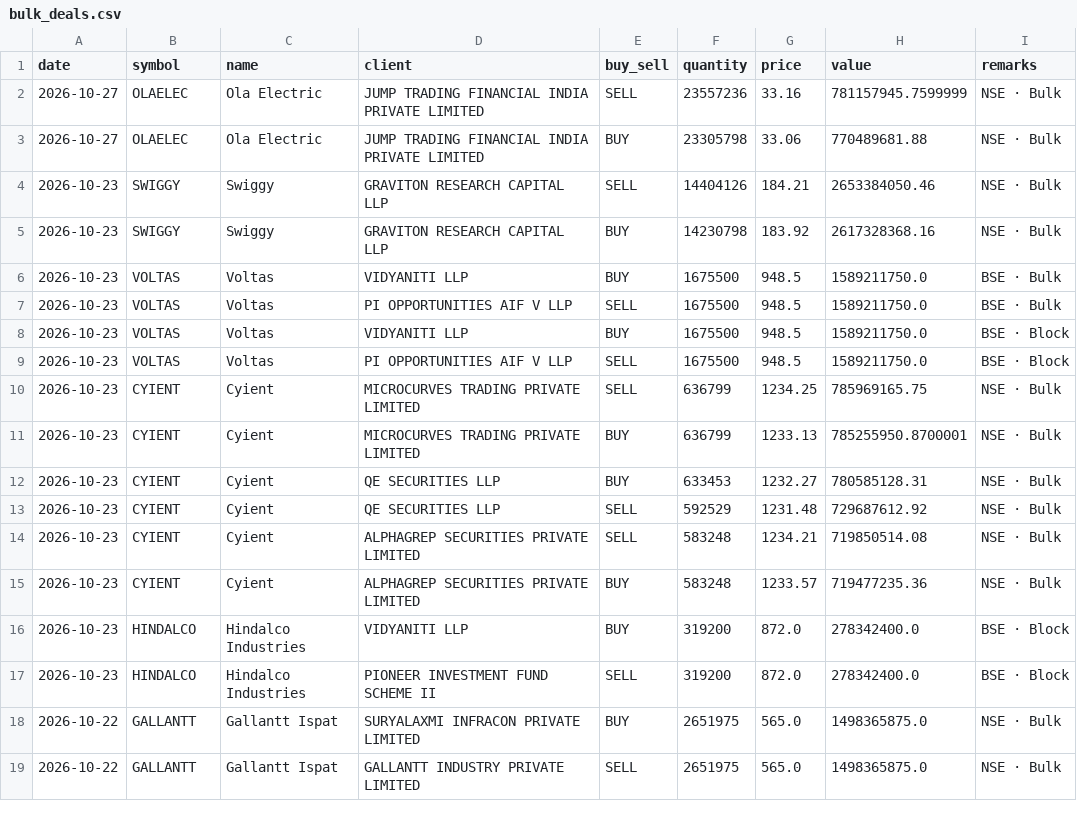
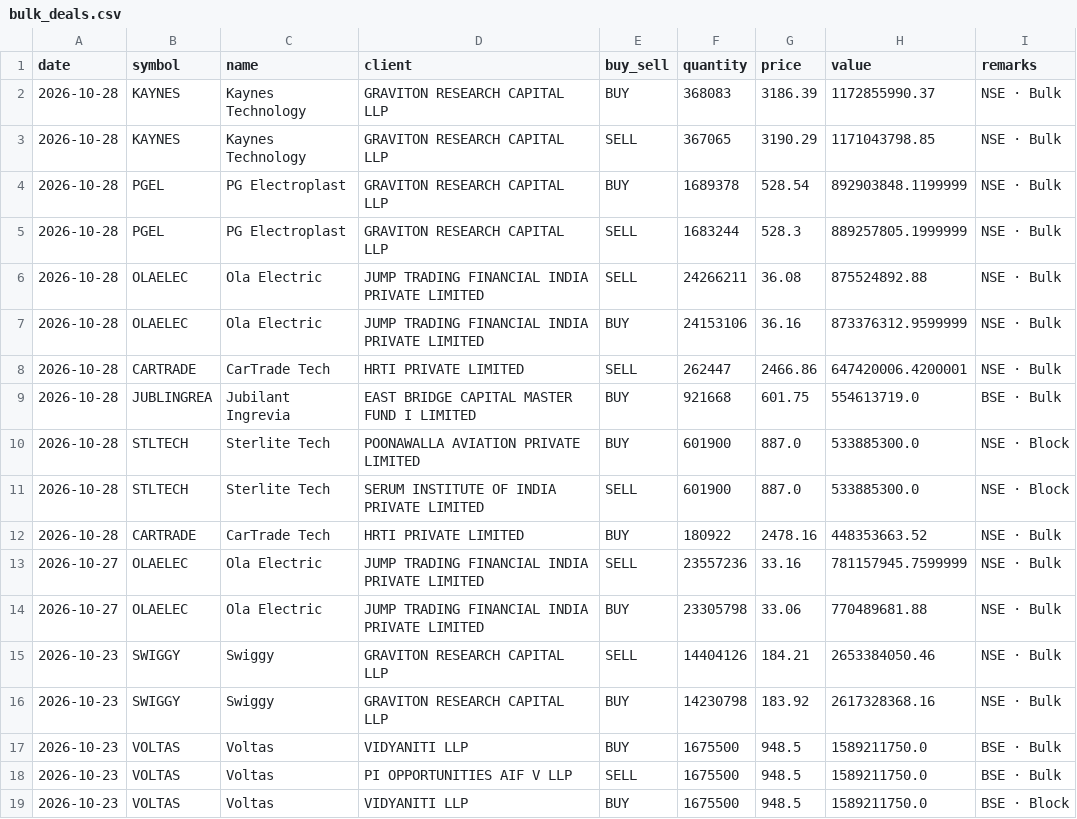
Before and after one commit to rajishnse-alt/trending_stocks, a CSV file: bulk_deals.csv, drawn as a sheet; only a part is shown; the shorter side is filled out with more unchanged rows.

```diff
--- a/bulk_deals.csv
+++ b/bulk_deals.csv
@@ -1,2 +1,13 @@
 date,symbol,name,client,buy_sell,quantity,price,value,remarks
+2026-10-28,KAYNES,Kaynes Technology,GRAVITON RESEARCH CAPITAL LLP,BUY,368083,3186.39,1172855990.37,NSE · Bulk
+2026-10-28,KAYNES,Kaynes Technology,GRAVITON RESEARCH CAPITAL LLP,SELL,367065,3190.29,1171043798.85,NSE · Bulk
+2026-10-28,PGEL,PG Electroplast,GRAVITON RESEARCH CAPITAL LLP,BUY,1689378,528.54,892903848.1199999,NSE · Bulk
+2026-10-28,PGEL,PG Electroplast,GRAVITON RESEARCH CAPITAL LLP,SELL,1683244,528.3,889257805.1999999,NSE · Bulk
+2026-10-28,OLAELEC,Ola Electric ,JUMP TRADING FINANCIAL INDIA PRIVATE LIMITED,SELL,24266211,36.08,875524892.88,NSE · Bulk
+2026-10-28,OLAELEC,Ola Electric ,JUMP TRADING FINANCIAL INDIA PRIVATE LIMITED,BUY,24153106,36.16,873376312.9599999,NSE · Bulk
+2026-10-28,CARTRADE,CarTrade Tech,HRTI PRIVATE LIMITED,SELL,262447,2466.86,647420006.4200001,NSE · Bulk
+2026-10-28,JUBLINGREA,Jubilant Ingrevia,EAST BRIDGE CAPITAL MASTER FUND I LIMITED,BUY,921668,601.75,554613719.0,BSE · Bulk
+2026-10-28,STLTECH,Sterlite Tech,POONAWALLA AVIATION PRIVATE LIMITED,BUY,601900,887.0,533885300.0,NSE · Block
+2026-10-28,STLTECH,Sterlite Tech,SERUM INSTITUTE OF INDIA PRIVATE LIMITED,SELL,601900,887.0,533885300.0,NSE · Block
+2026-10-28,CARTRADE,CarTrade Tech,HRTI PRIVATE LIMITED,BUY,180922,2478.16,448353663.52,NSE · Bulk
 2026-10-27,OLAELEC,Ola Electric ,JUMP TRADING FINANCIAL INDIA PRIVATE LIMITED,SELL,23557236,33.16,781157945.7599999,NSE · Bulk
```
Also changed, not shown: 2 other files.
